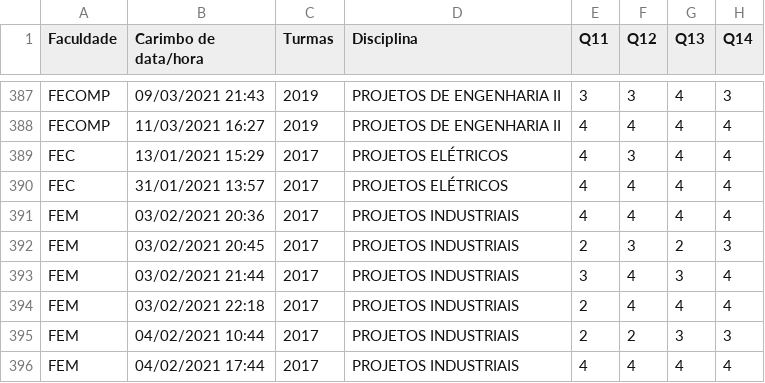
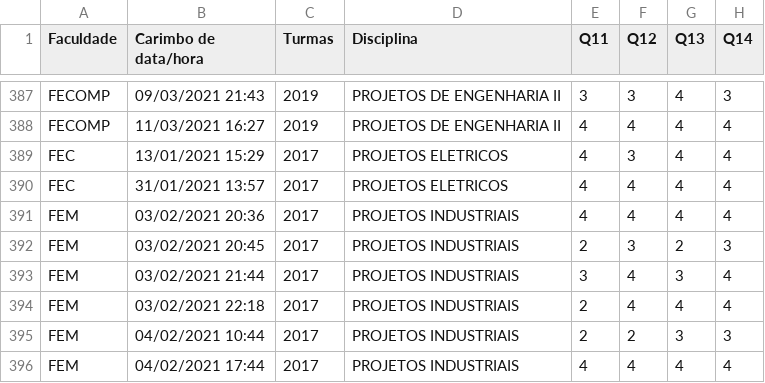
Before and after one commit to gerson-serejo/Base, a CSV file: ERE-2020-SEM-OPINIOES_04.CSV, drawn as a sheet; only a part is shown, gaps mark what is left out; the diff names each change by its address in the sheet, - before the commit and + after, or states it on an @@ line.

Commit message:
Add files via upload

```diff
--- a/ERE-2020-SEM-OPINIOES_04.CSV
+++ b/ERE-2020-SEM-OPINIOES_04.CSV
-D389:D390 (Disciplina): PROJETOS ELÉTRICOS
+D389:D390 (Disciplina): PROJETOS ELETRICOS
```
